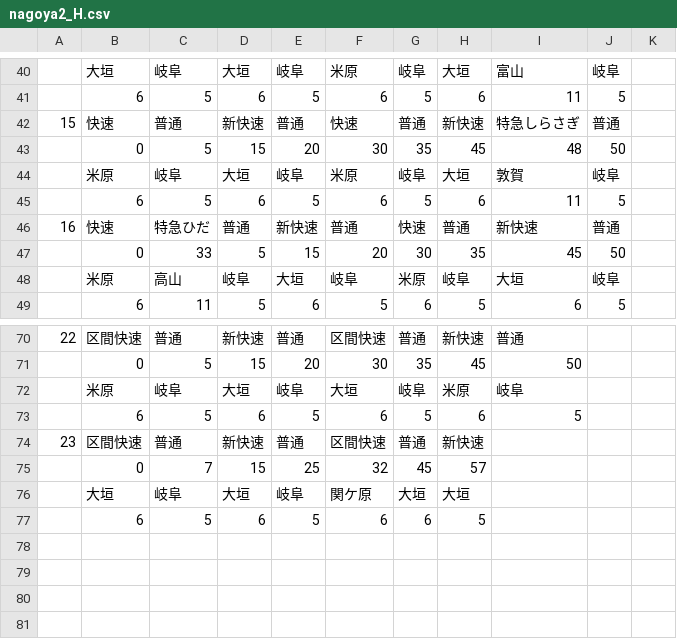
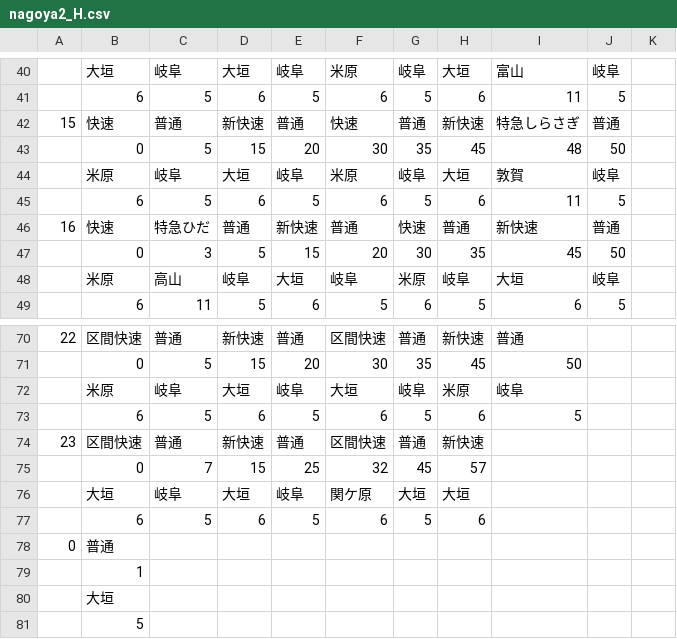
Before and after one commit to penpengrass/departure, a CSV file: csv/JRC/nagoya2_H.csv, drawn as a sheet; only a part is shown, gaps mark what is left out; the diff names each change by its address in the sheet, - before the commit and + after, or states it on an @@ line.

```diff
--- a/csv/JRC/nagoya2_H.csv
+++ b/csv/JRC/nagoya2_H.csv
-C47: 33
+C47: 3
-G77: 6
+G77: 5
-H77: 5
+H77: 6
+row 78: 0 | 普通
+row 79:  | 1
+row 80:  | 大垣
+row 81:  | 5
```
Also changed, not shown: csv/JRC/nagoya2.csv, csv/JRC/nagoya3.csv, 20 other files.
